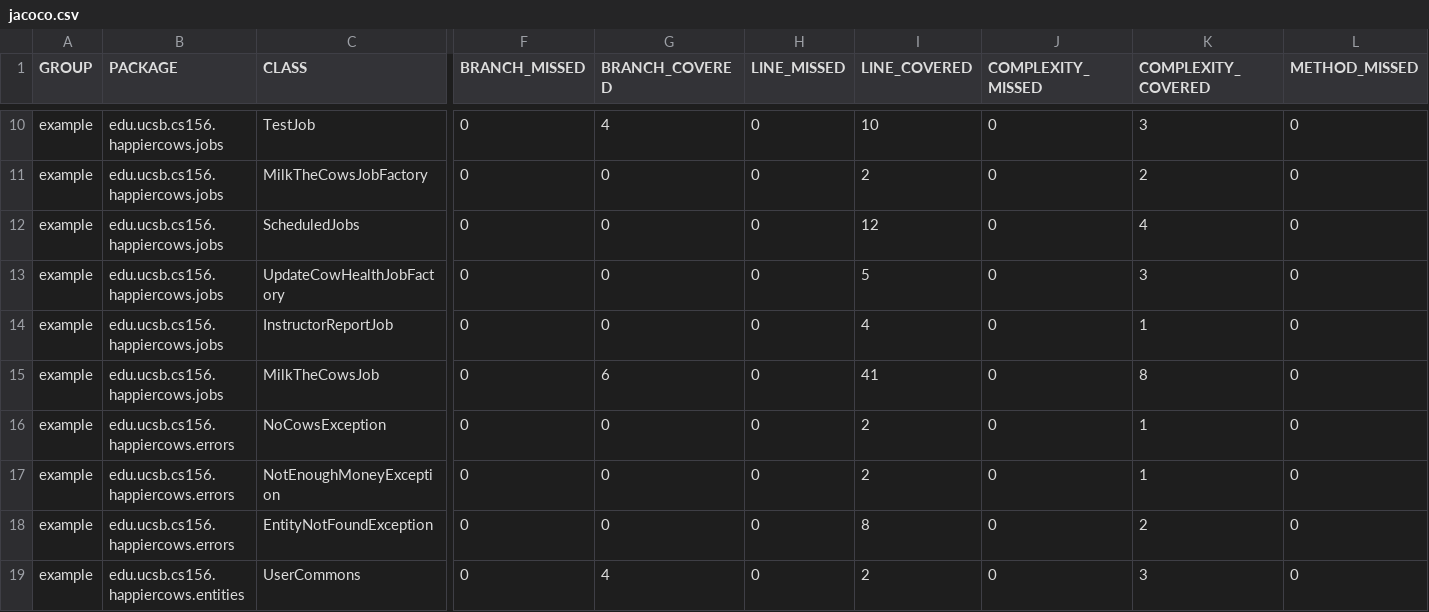
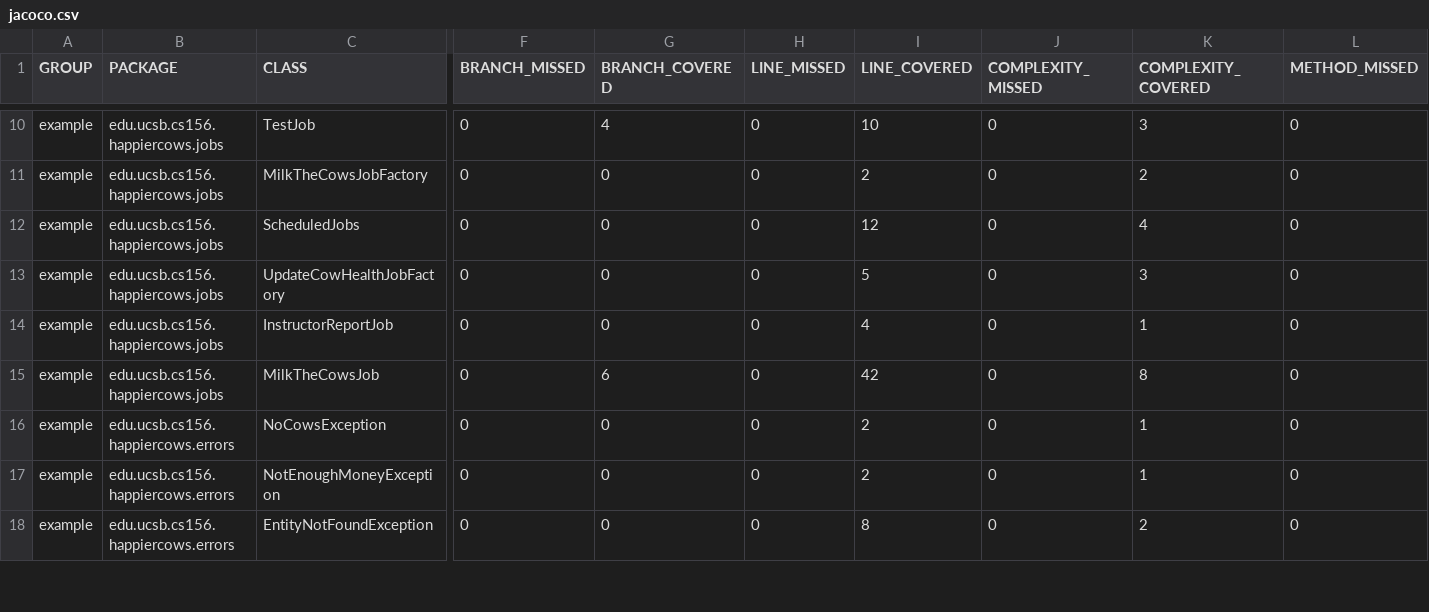
Before and after one commit to ucsb-cs156-s23/proj-happycows-s23-6pm-3, a CSV file: prs/59/jacoco/jacoco.csv, drawn as a sheet; only a part is shown, gaps mark what is left out; rows hold the shown columns only; the diff covers the shown part only; the diff names each change by its address in the sheet, - before the commit and + after, or states it on an @@ line.

Commit message:
Deploying to gh-pages from @ ucsb-cs156-s23/proj-happycows-s23-6pm-3@a62801201133d84bd5a38c248f5f18a55ecaf2ea 🚀

```diff
--- a/prs/59/jacoco/jacoco.csv
+++ b/prs/59/jacoco/jacoco.csv
-I15 (LINE_COVERED): 41
+I15 (LINE_COVERED): 42
-row 19: example | edu.ucsb.cs156.happiercows.entities | UserCommons | 0 | 4 | 0 | 2 | 0 | 3 | 0
```
Also changed, not shown: 9 edited cells elsewhere in this file, 19 other files.
